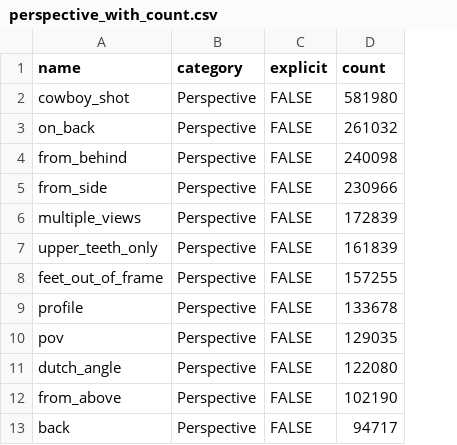
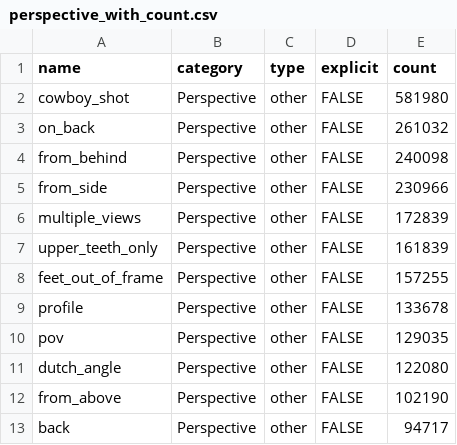
Before and after one commit to vantaloomin/nai-v4-booru-prompting, a CSV file: scripts/custom/perspective_with_count.csv, drawn as a sheet; only a part is shown; the diff names each change by its address in the sheet, - before the commit and + after, or states it on an @@ line.

Commit message:
More clean up.

```diff
--- a/scripts/custom/perspective_with_count.csv
+++ b/scripts/custom/perspective_with_count.csv
+column C (type), rows 2-13: all other
```
